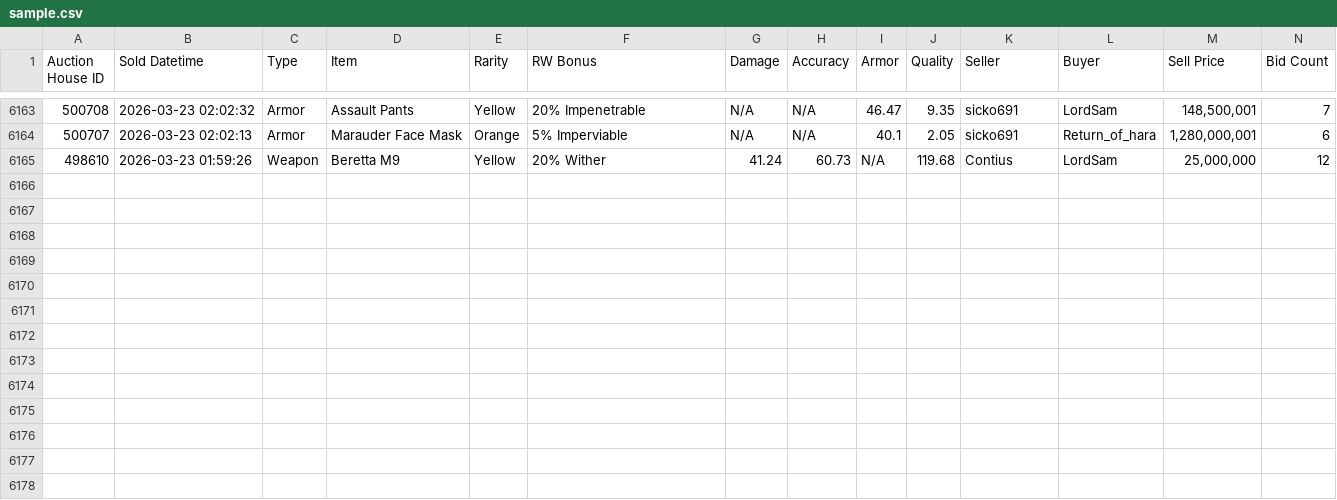
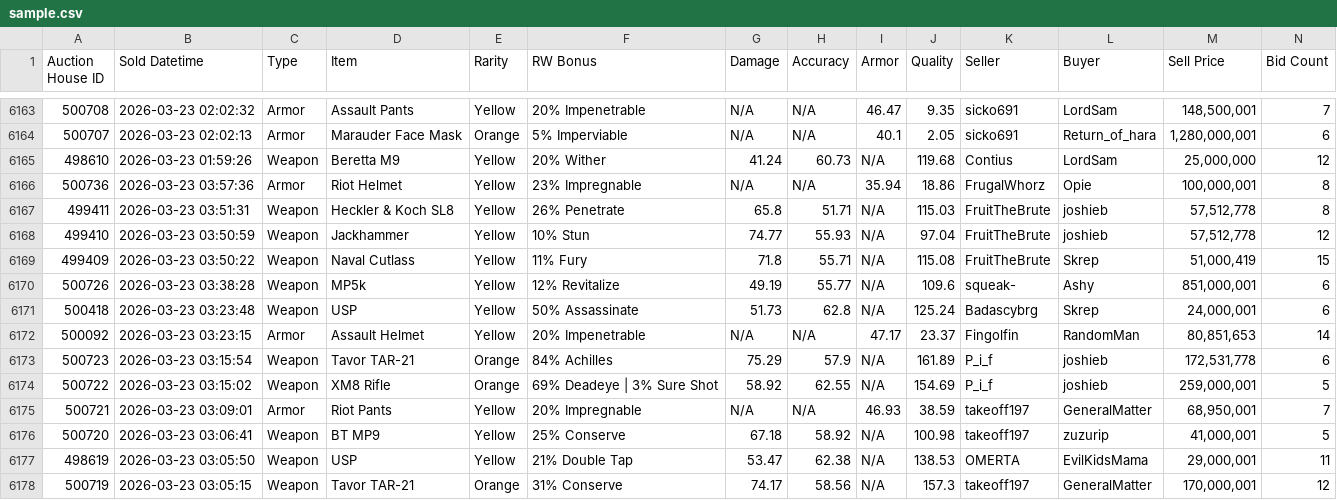
Before and after one commit to Ferrousbuns/torn-auctionHouse-viewer, a CSV file: sample.csv, drawn as a sheet; only a part is shown, gaps mark what is left out; the diff names each change by its address in the sheet, - before the commit and + after, or states it on an @@ line.

Commit message:
Auto-update auction data: 2026-03-23 00:00

```diff
--- a/sample.csv
+++ b/sample.csv
+row 6166: 500736 | 2026-03-23 03:57:36 | Armor | Riot Helmet | Yellow | 23% Impregnable | N/A | N/A | 35.94 | 18.86 | FrugalWhorz | Opie | 100,000,001 | 8
+row 6167: 499411 | 2026-03-23 03:51:31 | Weapon | Heckler & Koch SL8 | Yellow | 26% Penetrate | 65.8 | 51.71 | N/A | 115.03 | FruitTheBrute | joshieb | 57,512,778 | 8
+row 6168: 499410 | 2026-03-23 03:50:59 | Weapon | Jackhammer | Yellow | 10% Stun | 74.77 | 55.93 | N/A | 97.04 | FruitTheBrute | joshieb | 57,512,778 | 12
+row 6169: 499409 | 2026-03-23 03:50:22 | Weapon | Naval Cutlass | Yellow | 11% Fury | 71.8 | 55.71 | N/A | 115.08 | FruitTheBrute | Skrep | 51,000,419 | 15
+row 6170: 500726 | 2026-03-23 03:38:28 | Weapon | MP5k | Yellow | 12% Revitalize | 49.19 | 55.77 | N/A | 109.6 | squeak- | Ashy | 851,000,001 | 6
+row 6171: 500418 | 2026-03-23 03:23:48 | Weapon | USP | Yellow | 50% Assassinate | 51.73 | 62.8 | N/A | 125.24 | Badascybrg | Skrep | 24,000,001 | 6
+row 6172: 500092 | 2026-03-23 03:23:15 | Armor | Assault Helmet | Yellow | 20% Impenetrable | N/A | N/A | 47.17 | 23.37 | Fingolfin | RandomMan | 80,851,653 | 14
+row 6173: 500723 | 2026-03-23 03:15:54 | Weapon | Tavor TAR-21 | Orange | 84% Achilles | 75.29 | 57.9 | N/A | 161.89 | P_i_f | joshieb | 172,531,778 | 6
+row 6174: 500722 | 2026-03-23 03:15:02 | Weapon | XM8 Rifle | Orange | 69% Deadeye | 3% Sure Shot | 58.92 | 62.55 | N/A | 154.69 | P_i_f | joshieb | 259,000,001 | 5
+row 6175: 500721 | 2026-03-23 03:09:01 | Armor | Riot Pants | Yellow | 20% Impregnable | N/A | N/A | 46.93 | 38.59 | takeoff197 | GeneralMatter | 68,950,001 | 7
+row 6176: 500720 | 2026-03-23 03:06:41 | Weapon | BT MP9 | Yellow | 25% Conserve | 67.18 | 58.92 | N/A | 100.98 | takeoff197 | zuzurip | 41,000,001 | 5
+row 6177: 498619 | 2026-03-23 03:05:50 | Weapon | USP | Yellow | 21% Double Tap | 53.47 | 62.38 | N/A | 138.53 | OMERTA | EvilKidsMama | 29,000,001 | 11
+row 6178: 500719 | 2026-03-23 03:05:15 | Weapon | Tavor TAR-21 | Orange | 31% Conserve | 74.17 | 58.56 | N/A | 157.3 | takeoff197 | GeneralMatter | 170,000,001 | 12
```
